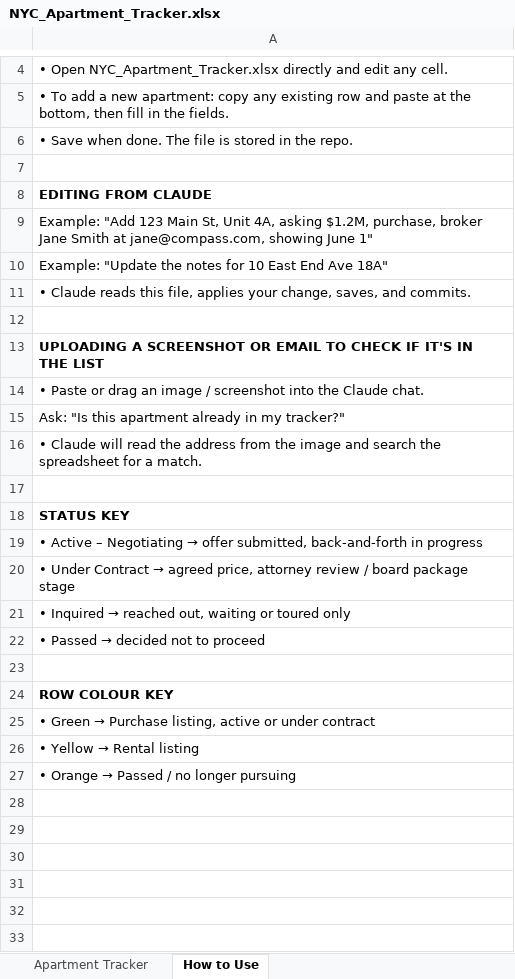
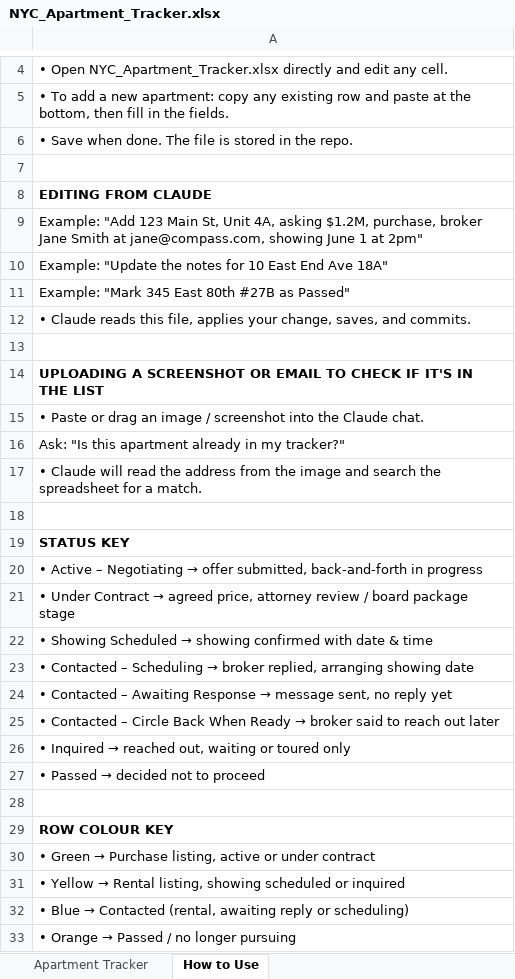
Before and after one commit to CSI1024/Default, an Excel workbook: NYC_Apartment_Tracker.xlsx, sheet How to Use, drawn as a sheet; only a part is shown, gaps mark what is left out; values as stored, in another font and other column widths than the file's, no borders; addresses are those after the commit; the diff names each change by its address in the sheet, - before the commit and + after, or states it on an @@ line.

```diff
--- a/NYC_Apartment_Tracker.xlsx (sheet How to Use)
+++ b/NYC_Apartment_Tracker.xlsx (sheet How to Use)
-A9: …showing June 1"
+A9: …showing June 1 at 2pm"
+row 11: Example: "Mark 345 East 80th #27B as Passed"
+row 22: • Showing Scheduled → showing confirmed with date & time
+row 23: • Contacted – Scheduling → broker replied, arranging showing date
+row 24: • Contacted – Awaiting Response → message sent, no reply yet
+row 25: • Contacted – Circle Back When Ready → broker said to reach out later
@@ A31: • Yellow → Rental listing → • Yellow → Rental listing, showing scheduled or inquired @@
+row 32: • Blue → Contacted (rental, awaiting reply or scheduling)
```
Also changed, not shown: sheet Apartment Tracker, 1 other file.
